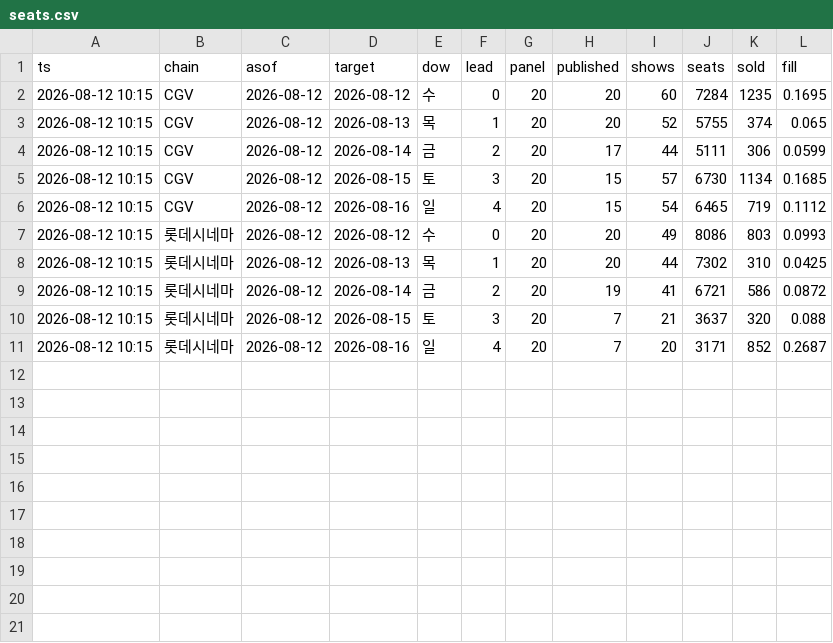
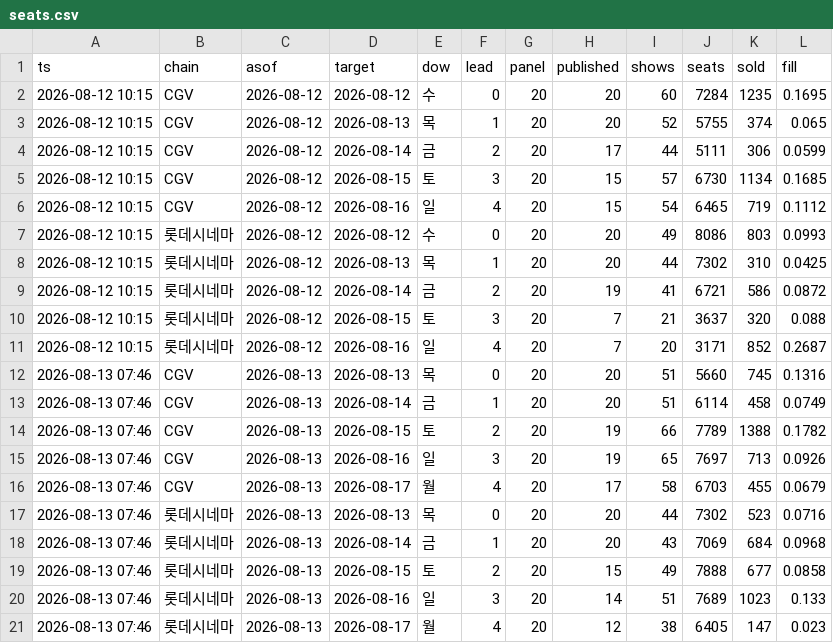
Before and after one commit to AndyWallstreet/buzztrend, a CSV file: data/hatchuping/seats.csv, drawn as a sheet.

```diff
--- a/data/hatchuping/seats.csv
+++ b/data/hatchuping/seats.csv
@@ -11 +11,11 @@
 2026-08-12 10:15,롯데시네마,2026-08-12,2026-08-16,일,4,20,7,20,3171,852,0.2687
+2026-08-13 07:46,CGV,2026-08-13,2026-08-13,목,0,20,20,51,5660,745,0.1316
+2026-08-13 07:46,CGV,2026-08-13,2026-08-14,금,1,20,20,51,6114,458,0.0749
+2026-08-13 07:46,CGV,2026-08-13,2026-08-15,토,2,20,19,66,7789,1388,0.1782
+2026-08-13 07:46,CGV,2026-08-13,2026-08-16,일,3,20,19,65,7697,713,0.0926
+2026-08-13 07:46,CGV,2026-08-13,2026-08-17,월,4,20,17,58,6703,455,0.0679
+2026-08-13 07:46,롯데시네마,2026-08-13,2026-08-13,목,0,20,20,44,7302,523,0.0716
+2026-08-13 07:46,롯데시네마,2026-08-13,2026-08-14,금,1,20,20,43,7069,684,0.0968
+2026-08-13 07:46,롯데시네마,2026-08-13,2026-08-15,토,2,20,15,49,7888,677,0.0858
+2026-08-13 07:46,롯데시네마,2026-08-13,2026-08-16,일,3,20,14,51,7689,1023,0.133
+2026-08-13 07:46,롯데시네마,2026-08-13,2026-08-17,월,4,20,12,38,6405,147,0.023
```
Also changed, not shown: data/hatchuping/booking_live.csv, data/hatchuping/booking_rivals.csv, 5 other files.
